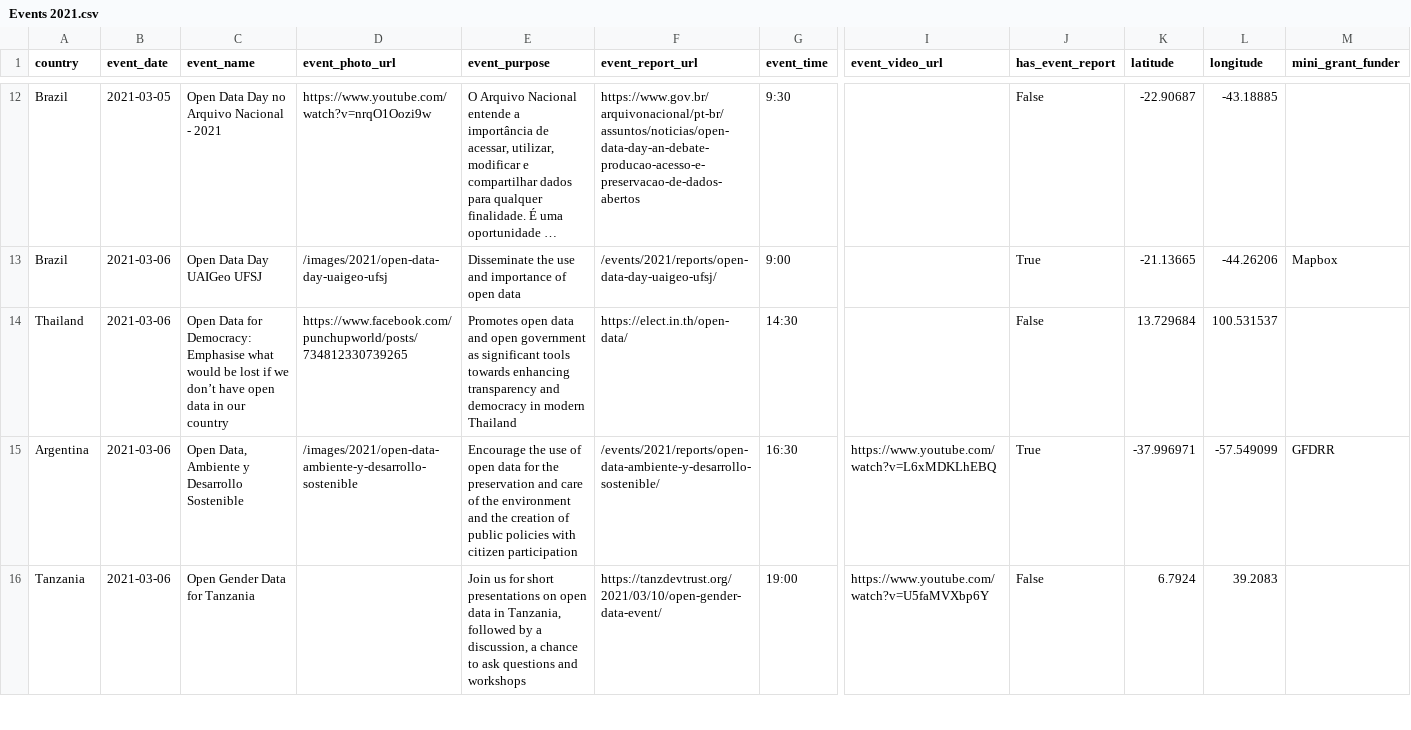
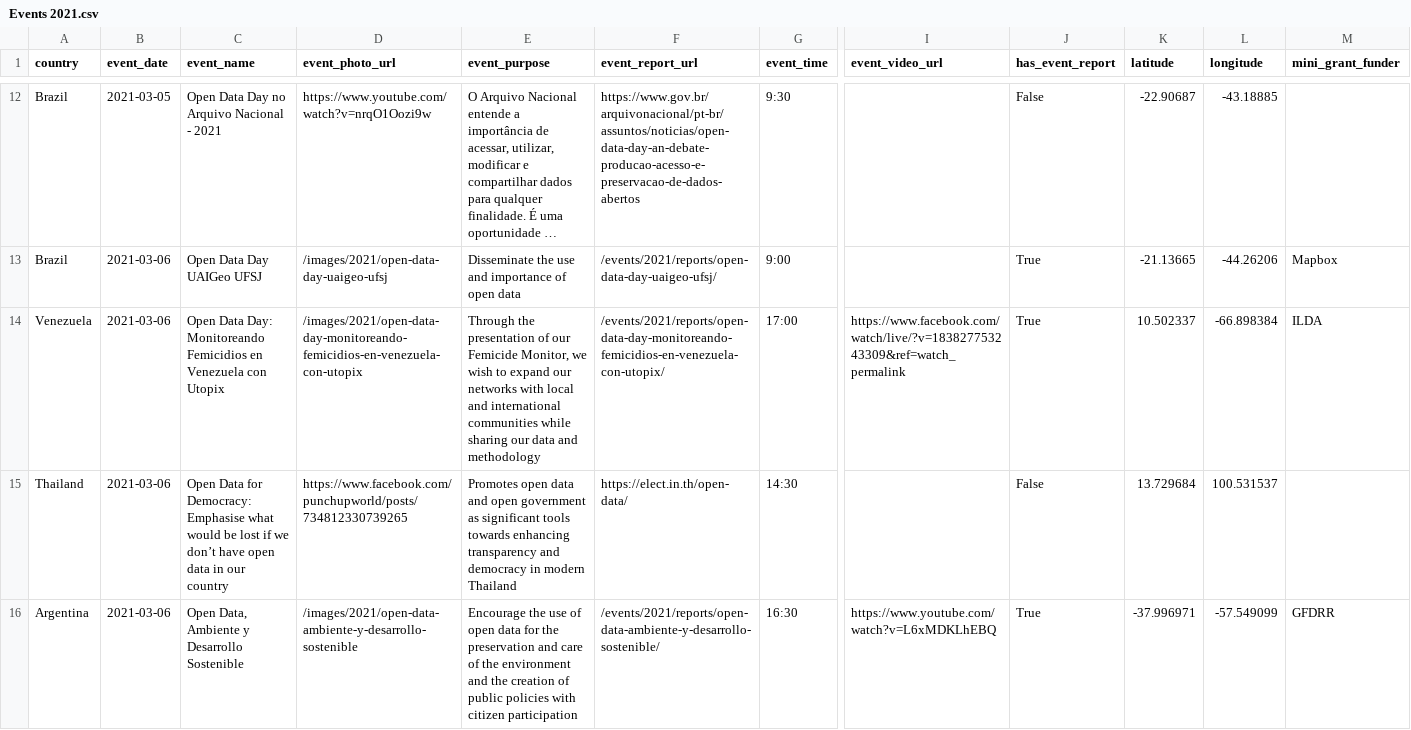
Before and after one commit to okfn/opendataday, a CSV file: Datasets/Events 2021.csv, drawn as a sheet; only a part is shown, gaps mark what is left out; the shorter side is filled out with more unchanged rows; long unchanged cells end in …; rows hold the shown columns only; the diff covers the shown part only; the diff names each change by its address in the sheet, - before the commit and + after, or states it on an @@ line.

```diff
--- a/Datasets/Events 2021.csv
+++ b/Datasets/Events 2021.csv
+row 14: Venezuela | 2021-03-06 | Open Data Day: Monitoreando Femicidios en Venezuela con Utopix | /images/2021/open-data-day-monitoreando-femicidios-en-venezuela-con-utopix | Through the presentation of our Femicide Monitor, we wish to expand our networks with local and international communities while sharing our data and methodology | /events/2021/reports/open-data-day-monitoreando-femicidios-en-venezuela-con-utopix/ | 17:00 | https://www.facebook.com/watch/live/?v=183827753243309&ref=watch_permalink | True | 10.502337 | -66.898384 | ILDA
```
Also changed, not shown: 1 removed row elsewhere in this file, 3 other files.
